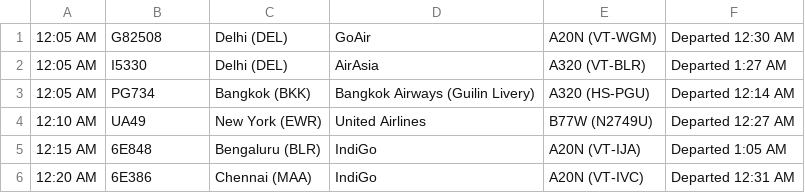
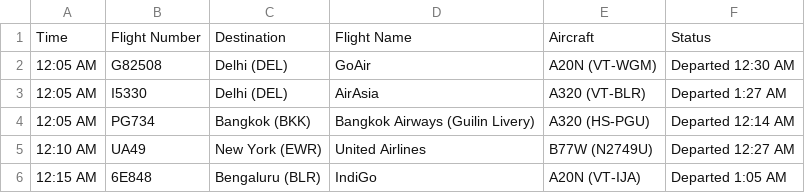
Before and after one commit to jaydbendre/Data-Mining-And-Buisness-Intelligence-Semester-6, a CSV file: Datasets/Departures/AirplaneData27-02-2020.csv, drawn as a sheet; only a part is shown; the shorter side is filled out with more unchanged rows; the diff names each change by its address in the sheet, - before the commit and + after, or states it on an @@ line.

Commit message:
Data

```diff
--- a/Datasets/Departures/AirplaneData27-02-2020.csv
+++ b/Datasets/Departures/AirplaneData27-02-2020.csv
+row 1: Time | Flight Number | Destination | Flight Name | Aircraft | Status
```
Also changed, not shown: Datasets/Arrivals/AirplaneData27-02-2020.csv, 2 other files.
